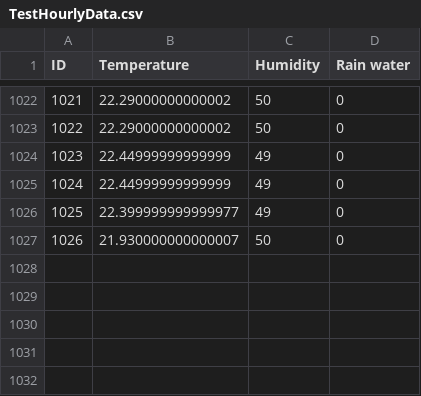
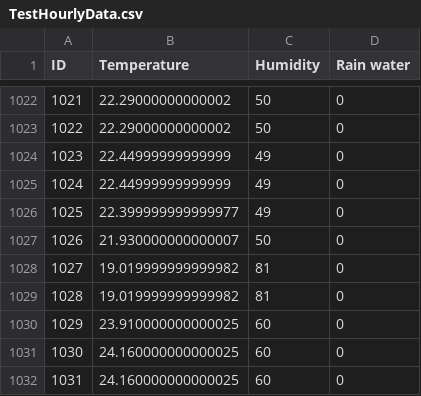
Before and after one commit to astronomyghost/WeatherStation, a CSV file: TestHourlyData.csv, drawn as a sheet; only a part is shown, gaps mark what is left out; the diff names each change by its address in the sheet, - before the commit and + after, or states it on an @@ line.

```diff
--- a/TestHourlyData.csv
+++ b/TestHourlyData.csv
+row 1028: 1027 | 19.019999999999982 | 81 | 0
+row 1029: 1028 | 19.019999999999982 | 81 | 0
+row 1030: 1029 | 23.910000000000025 | 60 | 0
+row 1031: 1030 | 24.160000000000025 | 60 | 0
+row 1032: 1031 | 24.160000000000025 | 60 | 0
```
Also changed, not shown: 5 other files.
